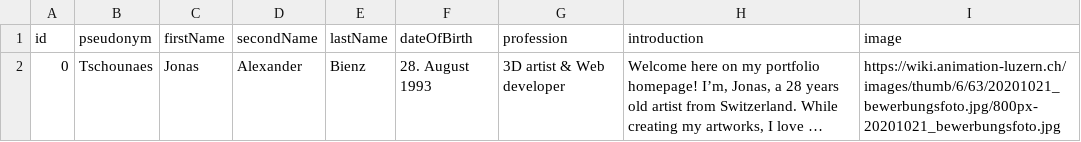
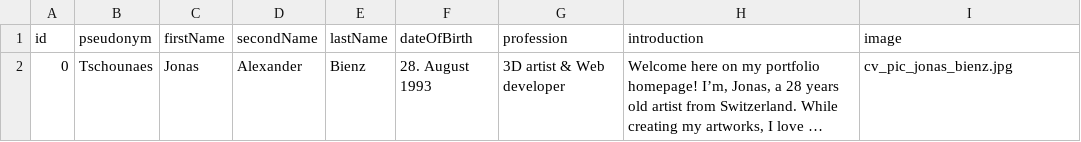
Before and after one commit to Tschounaes/portfolio, a CSV file: src/assets/tabels/welcome.csv, drawn as a sheet; long unchanged cells end in …; the diff names each change by its address in the sheet, - before the commit and + after, or states it on an @@ line.

```diff
--- a/src/assets/tabels/welcome.csv
+++ b/src/assets/tabels/welcome.csv
-I2 (image): https://wiki.animation-luzern.ch/images/thumb/6/63/20201021_bewerbungsfoto.jpg/800px-20201021_bewerbungsfoto.jpg
+I2 (image): cv_pic_jonas_bienz.jpg
```
Also changed, not shown: 25 other files.
